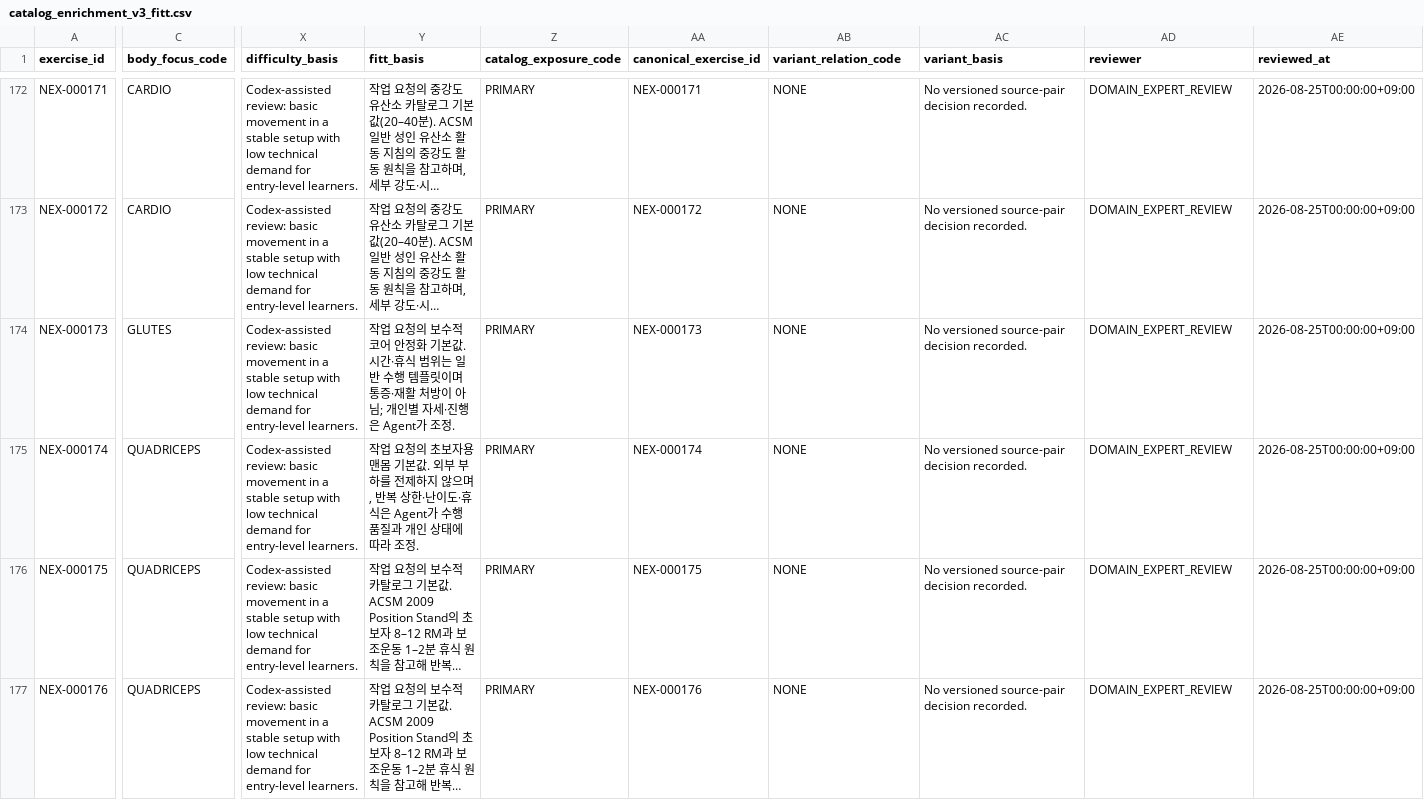
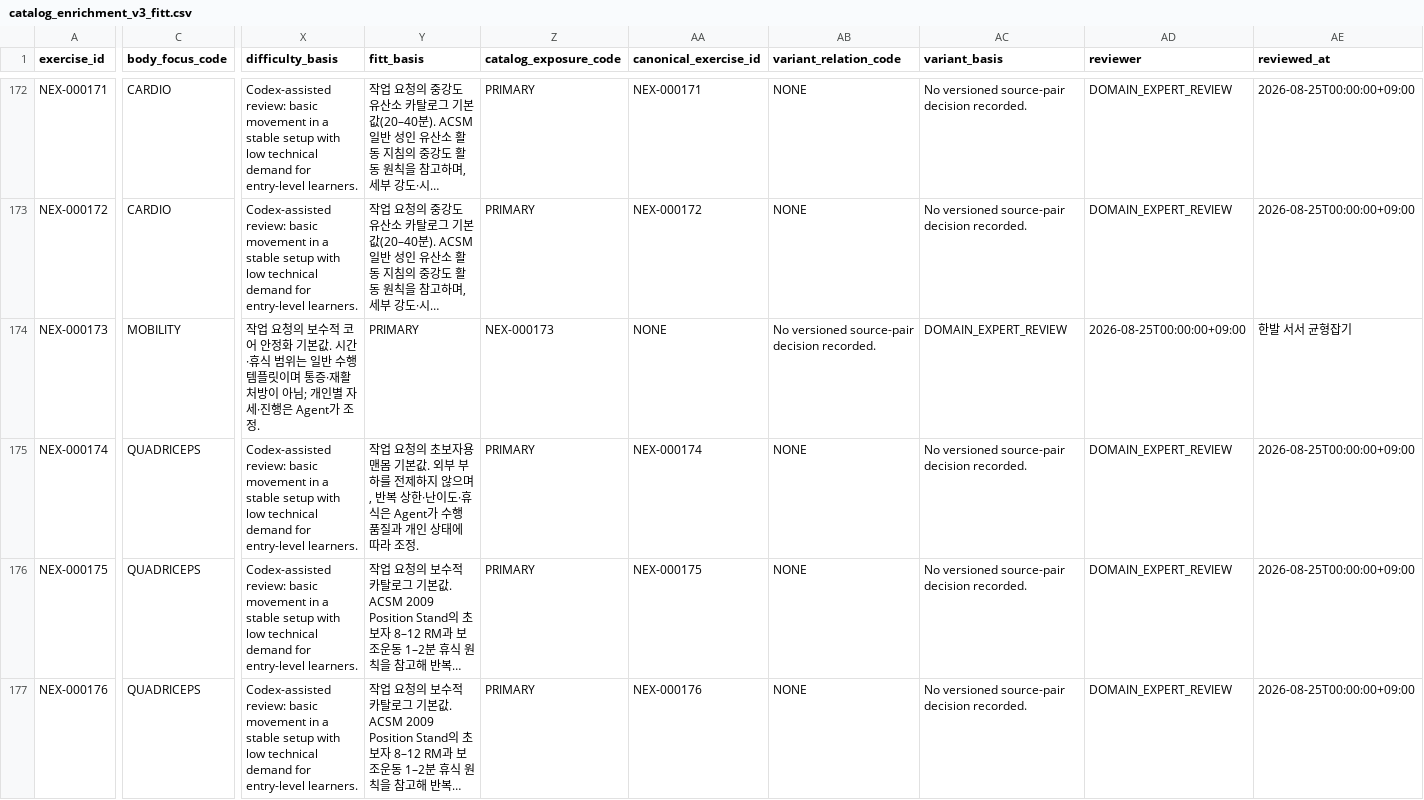
Before and after one commit to SKNETWORKS-FAMILY-AICAMP/SKN30-FINAL-5Team, a CSV file: data/normalized/catalog_enrichment_v3_fitt.csv, drawn as a sheet; only a part is shown, gaps mark what is left out; long unchanged cells end in …; the diff covers the shown part only; the diff names each change by its address in the sheet, - before the commit and + after, or states it on an @@ line.

```diff
--- a/data/normalized/catalog_enrichment_v3_fitt.csv
+++ b/data/normalized/catalog_enrichment_v3_fitt.csv
-C174 (body_focus_code): GLUTES
+C174 (body_focus_code): MOBILITY
-X174 (difficulty_basis): Codex-assisted review: basic movement in a stable setup with low technical demand for entry-level learners.
+X174 (difficulty_basis): 작업 요청의 보수적 코어 안정화 기본값. 시간·휴식 범위는 일반 수행 템플릿이며 통증·재활 처방이 아님; 개인별 자세·진행은 Agent가 조정.
-Y174 (fitt_basis): 작업 요청의 보수적 코어 안정화 기본값. 시간·휴식 범위는 일반 수행 템플릿이며 통증·재활 처방이 아님; 개인별 자세·진행은 Agent가 조정.
+Y174 (fitt_basis): PRIMARY
-Z174 (catalog_exposure_code): PRIMARY
+Z174 (catalog_exposure_code): NEX-000173
-AA174 (canonical_exercise_id): NEX-000173
+AA174 (canonical_exercise_id): NONE
-AB174 (variant_relation_code): NONE
+AB174 (variant_relation_code): No versioned source-pair decision recorded.
-AC174 (variant_basis): No versioned source-pair decision recorded.
+AC174 (variant_basis): DOMAIN_EXPERT_REVIEW
-AD174 (reviewer): DOMAIN_EXPERT_REVIEW
+AD174 (reviewer): 2026-08-25T00:00:00+09:00
-AE174 (reviewed_at): 2026-08-25T00:00:00+09:00
+AE174 (reviewed_at): 한발 서서 균형잡기
```
Also changed, not shown: 15 edited cells elsewhere in this file, data/generated/exercise-catalog-v2.0.0-final/backend_bundle/alternatives/input/exercise_alternatives_v2_final.csv, data/generated/exercise-catalog-v2.0.0-final/backend_bundle/prescriptions/input/v2_prescription_review_input.csv, 37 other files.
